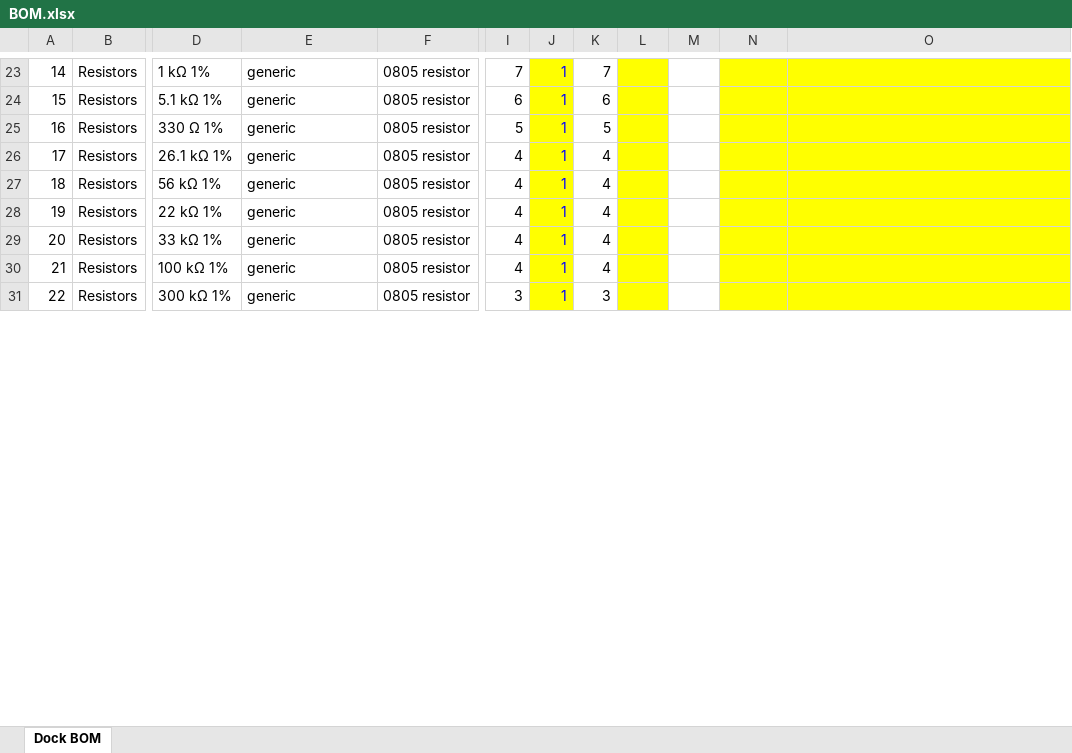
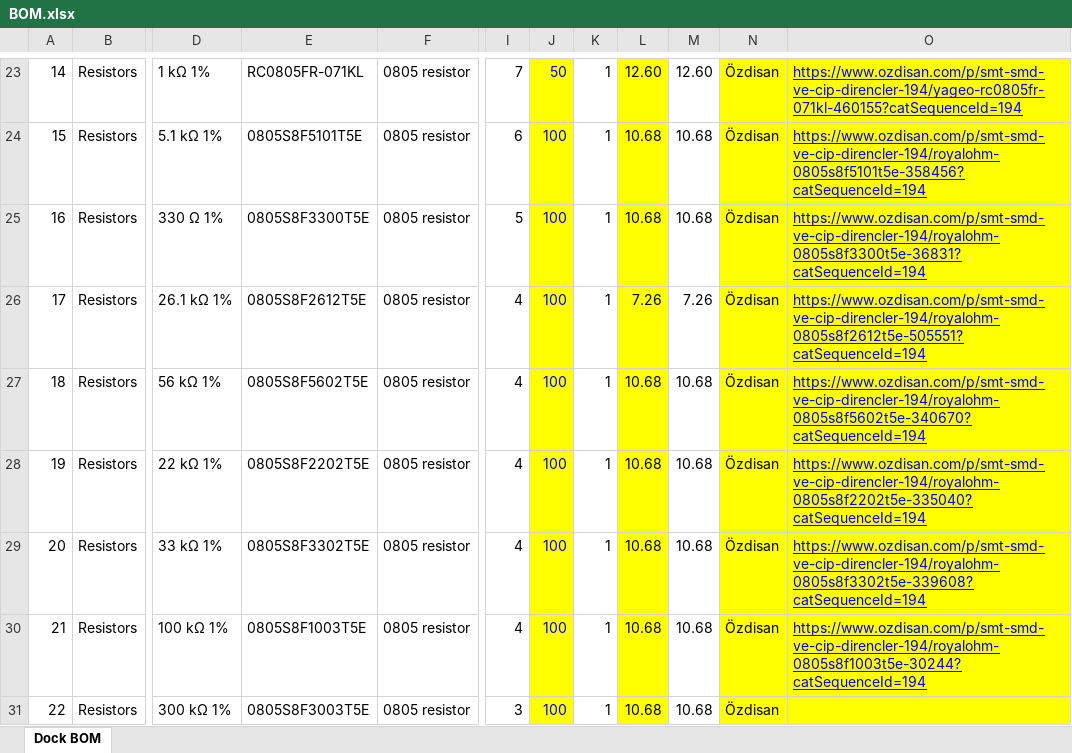
Before and after one commit to AbdulkadirEroglu/keybord-switchable-dock, an Excel workbook: hardware/dock/BOM.xlsx, sheet Dock BOM, drawn as a sheet; only a part is shown, gaps mark what is left out; values as stored, in another font and other column widths than the file's, no borders; charts and pictures not drawn; the diff covers the shown part only; the diff names each change by its address in the sheet, - before the commit and + after, or states it on an @@ line.

```diff
--- a/hardware/dock/BOM.xlsx (sheet Dock BOM)
+++ b/hardware/dock/BOM.xlsx (sheet Dock BOM)
-E23: generic
+E23: RC0805FR-071KL
-J23: 1
+J23: 50
-K23: 7
+K23: 1
-L23: (empty)
+L23: 12.60
-M23: (empty)
+M23: 12.60
-N23:N31: (empty)
+N23:N31: Özdisan
-O23: (empty)
+O23: https://www.ozdisan.com/p/smt-smd-ve-cip-direncler-194/yageo-rc0805fr-071kl-460155?catSequenceId=194
-E24: generic
+E24: 0805S8F5101T5E
-J24:J31: 1
+J24:J31: 100
-K24: 6
+K24: 1
-L24:L25: (empty)
+L24:L25: 10.68
-M24:M25: (empty)
+M24:M25: 10.68
-O24: (empty)
+O24: https://www.ozdisan.com/p/smt-smd-ve-cip-direncler-194/royalohm-0805s8f5101t5e-358456?catSequenceId=194
-E25: generic
+E25: 0805S8F3300T5E
-K25: 5
+K25: 1
-O25: (empty)
+O25: https://www.ozdisan.com/p/smt-smd-ve-cip-direncler-194/royalohm-0805s8f3300t5e-36831?catSequenceId=194
-E26: generic
+E26: 0805S8F2612T5E
-K26:K30: 4
+K26:K30: 1
-L26: (empty)
+L26: 7.26
-M26: (empty)
+M26: 7.26
-O26: (empty)
+O26: https://www.ozdisan.com/p/smt-smd-ve-cip-direncler-194/royalohm-0805s8f2612t5e-505551?catSequenceId=194
-E27: generic
+E27: 0805S8F5602T5E
-L27:L31: (empty)
+L27:L31: 10.68
-M27:M31: (empty)
+M27:M31: 10.68
-O27: (empty)
+O27: https://www.ozdisan.com/p/smt-smd-ve-cip-direncler-194/royalohm-0805s8f5602t5e-340670?catSequenceId=194
-E28: generic
+E28: 0805S8F2202T5E
-O28: (empty)
+O28: https://www.ozdisan.com/p/smt-smd-ve-cip-direncler-194/royalohm-0805s8f2202t5e-335040?catSequenceId=194
-E29: generic
+E29: 0805S8F3302T5E
-O29: (empty)
+O29: https://www.ozdisan.com/p/smt-smd-ve-cip-direncler-194/royalohm-0805s8f3302t5e-339608?catSequenceId=194
-E30: generic
+E30: 0805S8F1003T5E
-O30: (empty)
+O30: https://www.ozdisan.com/p/smt-smd-ve-cip-direncler-194/royalohm-0805s8f1003t5e-30244?catSequenceId=194
-E31: generic
+E31: 0805S8F3003T5E
-K31: 3
+K31: 1
```
Also changed, not shown: 2 added rows, 5 removed rows, 70 edited cells and cell formats elsewhere in this sheet, formulas that keep their value, 1 other file.
